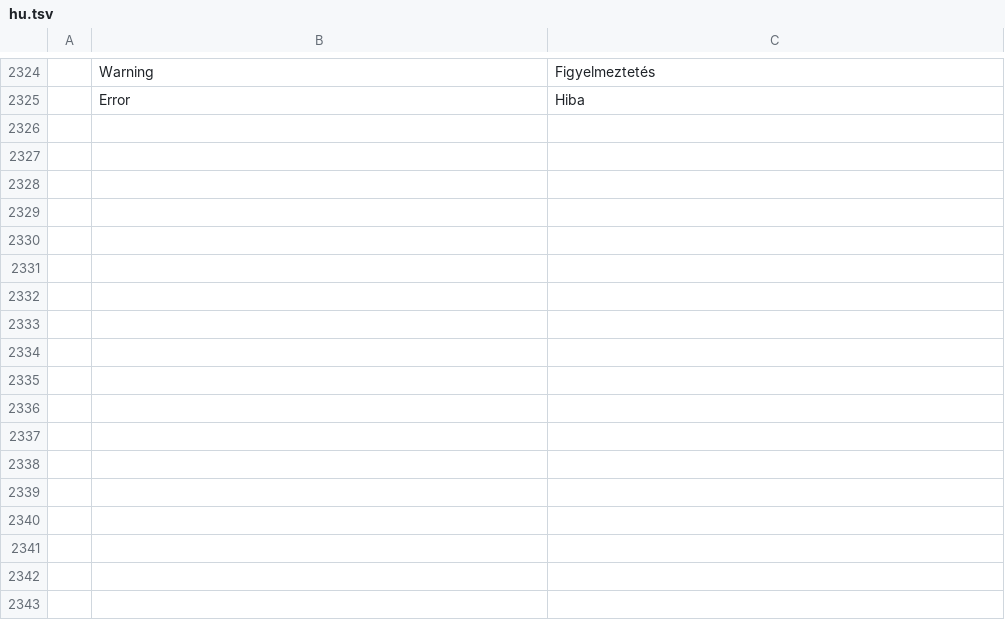
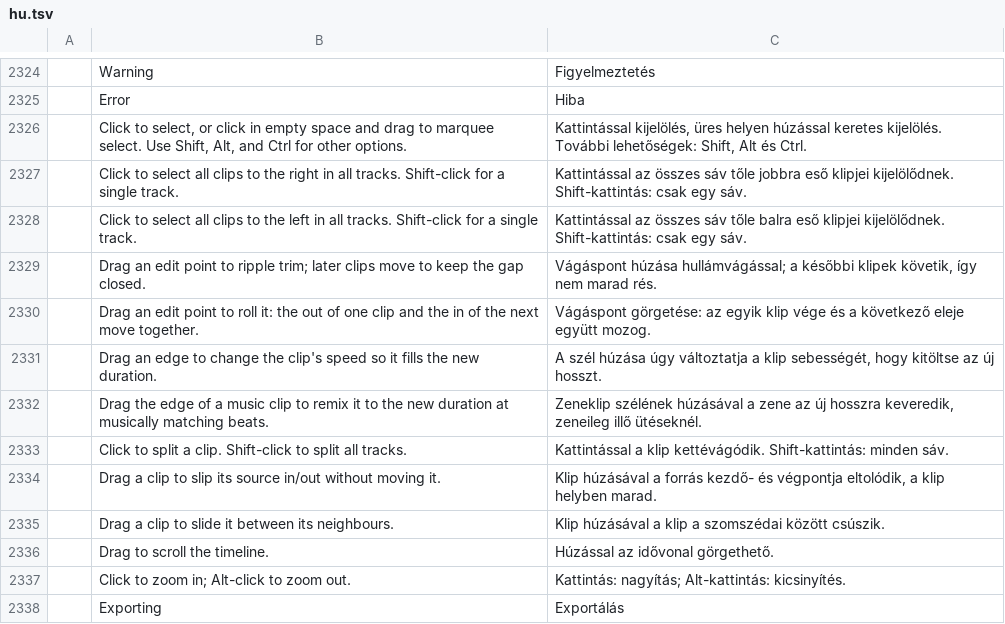
Before and after one commit to ubuntuokos/CinemaFundArchitecture4, a TSV file: python/cfa4_qt/i18n/hu.tsv, drawn as a sheet; only a part is shown, gaps mark what is left out; the diff names each change by its address in the sheet, - before the commit and + after, or states it on an @@ line.

```diff
--- a/python/cfa4_qt/i18n/hu.tsv
+++ b/python/cfa4_qt/i18n/hu.tsv
+row 2326:  | Click to select, or click in empty space and drag to marquee select. Use Shift, Alt, and Ctrl for other options. | Kattintással kijelölés, üres helyen húzással keretes kijelölés. További lehetőségek: Shift, Alt és Ctrl.
+row 2327:  | Click to select all clips to the right in all tracks. Shift-click for a single track. | Kattintással az összes sáv tőle jobbra eső klipjei kijelölődnek. Shift-kattintás: csak egy sáv.
+row 2328:  | Click to select all clips to the left in all tracks. Shift-click for a single track. | Kattintással az összes sáv tőle balra eső klipjei kijelölődnek. Shift-kattintás: csak egy sáv.
+row 2329:  | Drag an edit point to ripple trim; later clips move to keep the gap closed. | Vágáspont húzása hullámvágással; a későbbi klipek követik, így nem marad rés.
+row 2330:  | Drag an edit point to roll it: the out of one clip and the in of the next move together. | Vágáspont görgetése: az egyik klip vége és a következő eleje együtt mozog.
+row 2331:  | Drag an edge to change the clip's speed so it fills the new duration. | A szél húzása úgy változtatja a klip sebességét, hogy kitöltse az új hosszt.
+row 2332:  | Drag the edge of a music clip to remix it to the new duration at musically matching beats. | Zeneklip szélének húzásával a zene az új hosszra keveredik, zeneileg illő ütéseknél.
+row 2333:  | Click to split a clip. Shift-click to split all tracks. | Kattintással a klip kettévágódik. Shift-kattintás: minden sáv.
+row 2334:  | Drag a clip to slip its source in/out without moving it. | Klip húzásával a forrás kezdő- és végpontja eltolódik, a klip helyben marad.
+row 2335:  | Drag a clip to slide it between its neighbours. | Klip húzásával a klip a szomszédai között csúszik.
+row 2336:  | Drag to scroll the timeline. | Húzással az idővonal görgethető.
+row 2337:  | Click to zoom in; Alt-click to zoom out. | Kattintás: nagyítás; Alt-kattintás: kicsinyítés.
+row 2338:  | Exporting | Exportálás
```
Also changed, not shown: 5 other files.
